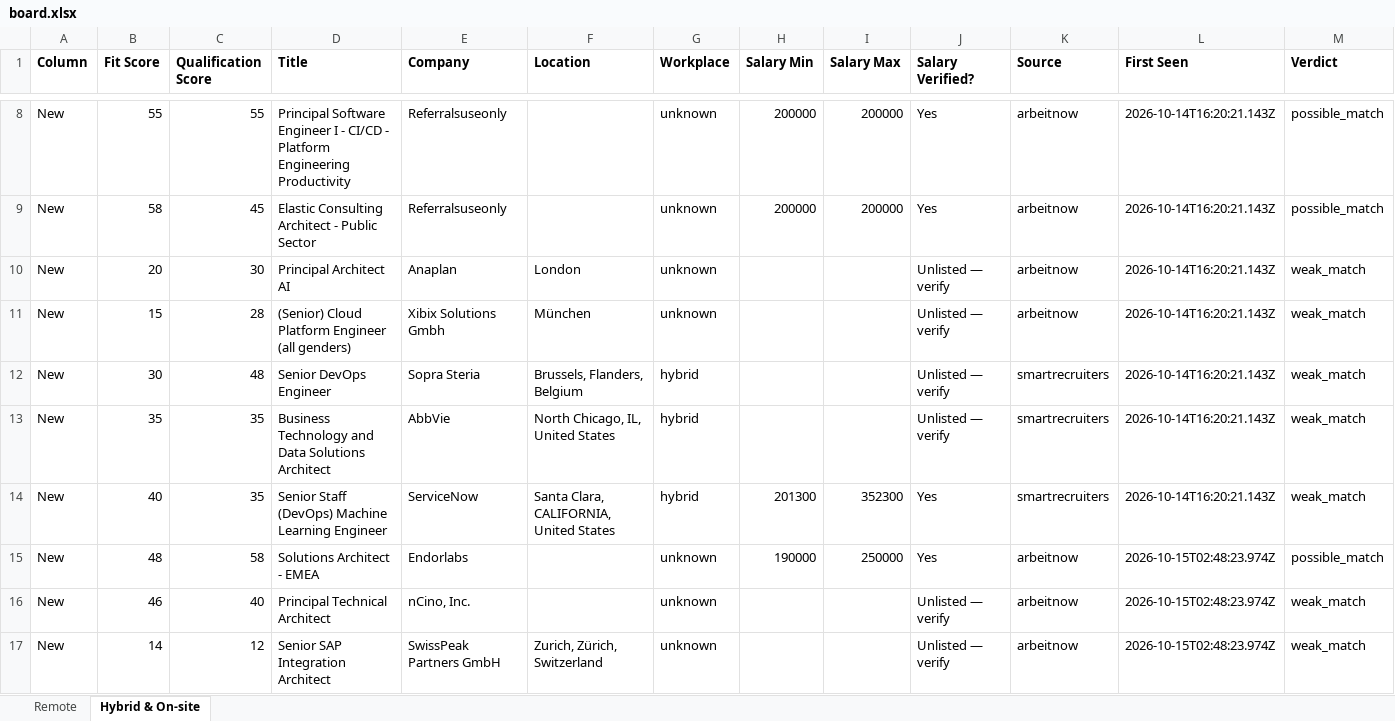
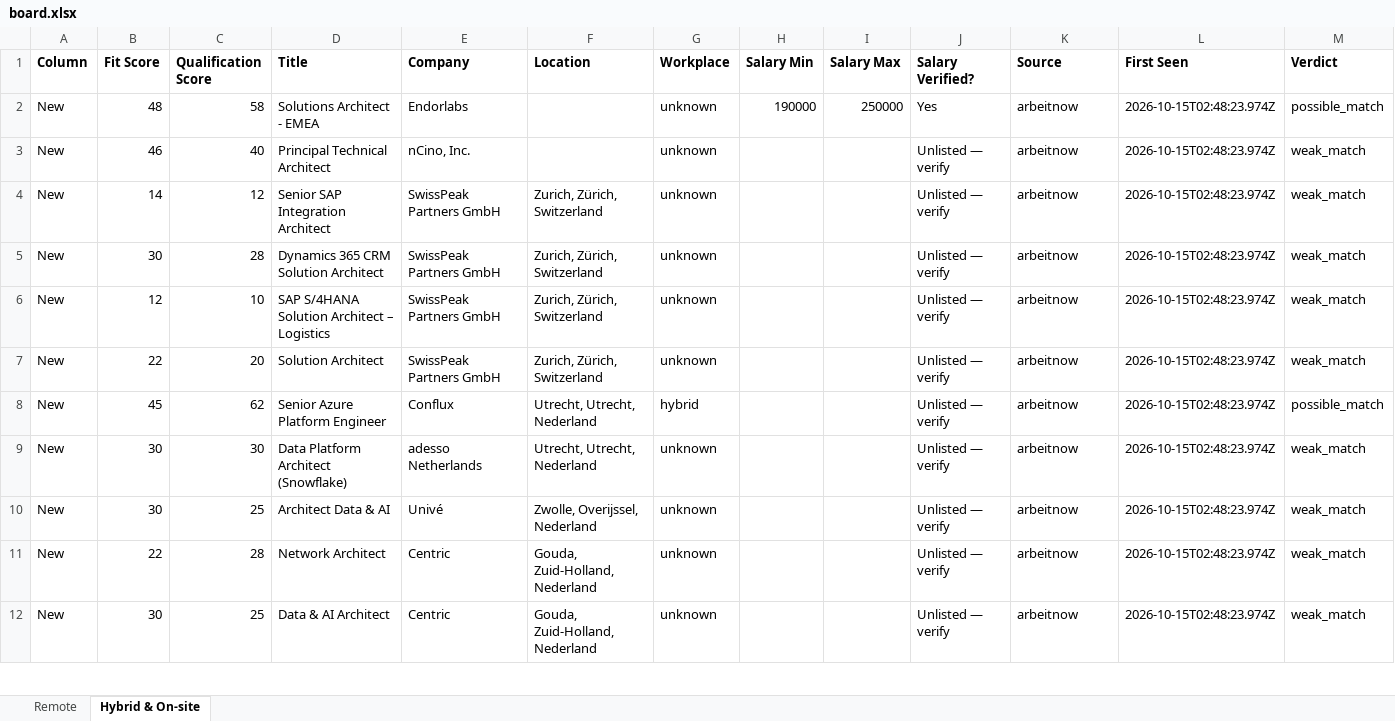
Before and after one commit to naijadamus/goodfela.com, an Excel workbook: hunt/board.xlsx, sheet Hybrid & On-site, drawn as a sheet; only a part is shown, gaps mark what is left out; the shorter side is filled out with more unchanged rows; values as stored, in another font and other column widths than the file's, no borders; removed rows and columns are numbered as before the commit, all else as after; rows hold the shown columns only; the diff covers the shown part only; the diff names each change by its address in the sheet, - before the commit and + after, or states it on an @@ line.

```diff
--- a/hunt/board.xlsx (sheet Hybrid & On-site)
+++ b/hunt/board.xlsx (sheet Hybrid & On-site)
-row 8: New | 55 | 55 | Principal Software Engineer I - CI/CD - Platform Engineering Productivity | Referralsuseonly |  | unknown | 200000 | 200000 | Yes | arbeitnow | 2026-10-14T16:20:21.143Z | possible_match
-row 9: New | 58 | 45 | Elastic Consulting Architect - Public Sector | Referralsuseonly |  | unknown | 200000 | 200000 | Yes | arbeitnow | 2026-10-14T16:20:21.143Z | possible_match
-row 10: New | 20 | 30 | Principal Architect AI | Anaplan | London | unknown |  |  | Unlisted — verify | arbeitnow | 2026-10-14T16:20:21.143Z | weak_match
-row 11: New | 15 | 28 | (Senior) Cloud Platform Engineer (all genders) | Xibix Solutions Gmbh | München | unknown |  |  | Unlisted — verify | arbeitnow | 2026-10-14T16:20:21.143Z | weak_match
-row 12: New | 30 | 48 | Senior DevOps Engineer | Sopra Steria | Brussels, Flanders, Belgium | hybrid |  |  | Unlisted — verify | smartrecruiters | 2026-10-14T16:20:21.143Z | weak_match
-row 13: New | 35 | 35 | Business Technology and Data Solutions Architect | AbbVie | North Chicago, IL, United States | hybrid |  |  | Unlisted — verify | smartrecruiters | 2026-10-14T16:20:21.143Z | weak_match
-row 14: New | 40 | 35 | Senior Staff (DevOps) Machine Learning Engineer | ServiceNow | Santa Clara, CALIFORNIA, United States | hybrid | 201300 | 352300 | Yes | smartrecruiters | 2026-10-14T16:20:21.143Z | weak_match
```
Also changed, not shown: 6 added rows and 6 removed rows elsewhere in this sheet, sheet Remote, 1 other file.
